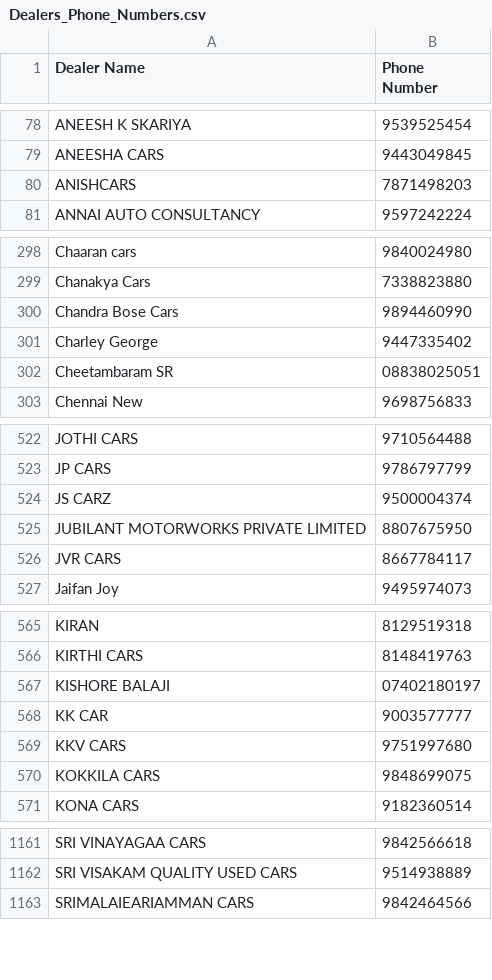
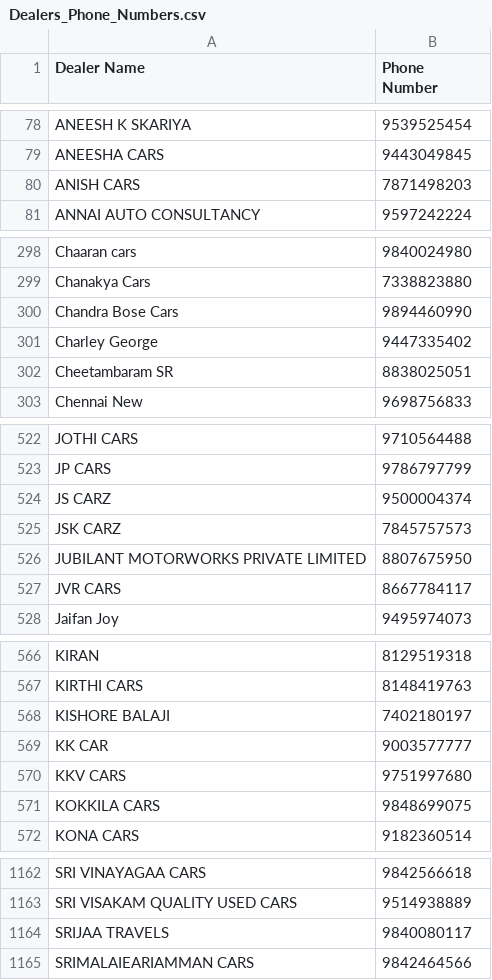
Before and after one commit to saiprash711/TVS-Supercup, a CSV file: Dealers_Phone_Numbers.csv, drawn as a sheet; only a part is shown, gaps mark what is left out; the diff covers the shown part only.

```diff
--- a/Dealers_Phone_Numbers.csv
+++ b/Dealers_Phone_Numbers.csv
@@ -79,3 +79,3 @@
 "ANEESHA CARS","9443049845"
-"ANISHCARS","7871498203"
+"ANISH CARS","7871498203"
 "ANNAI AUTO CONSULTANCY","9597242224"
@@ -301,3 +301,3 @@
 "Charley George","9447335402"
-"Cheetambaram SR","08838025051"
+"Cheetambaram SR","8838025051"
 "Chennai New","9698756833"
@@ -524,2 +524,3 @@
 "JS CARZ","9500004374"
+"JSK CARZ","7845757573"
 "JUBILANT MOTORWORKS PRIVATE LIMITED","8807675950"
@@ -566,3 +567,3 @@
 "KIRTHI CARS","8148419763"
-"KISHORE BALAJI","07402180197"
+"KISHORE BALAJI","7402180197"
 "KK CAR","9003577777"
@@ -1162,2 +1163,3 @@
 "SRI VISAKAM QUALITY USED CARS","9514938889"
+"SRIJAA TRAVELS","9840080117"
 "SRIMALAIEARIAMMAN CARS","9842464566"
```
Also changed, not shown: 2 edited cells elsewhere in this file, 31 other files.
